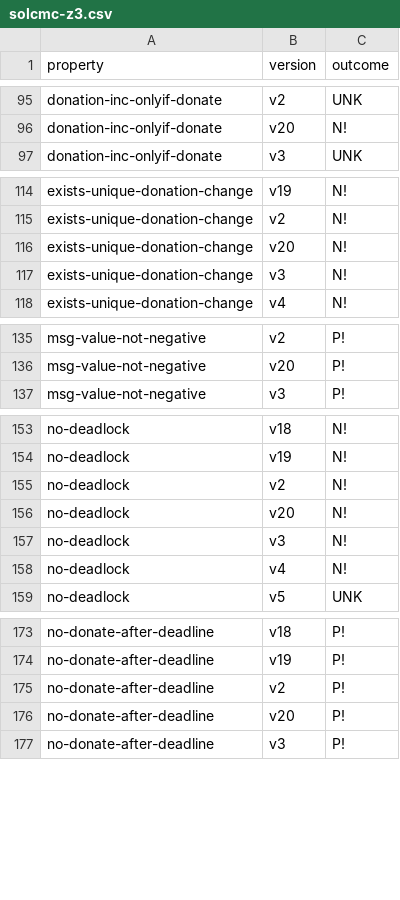
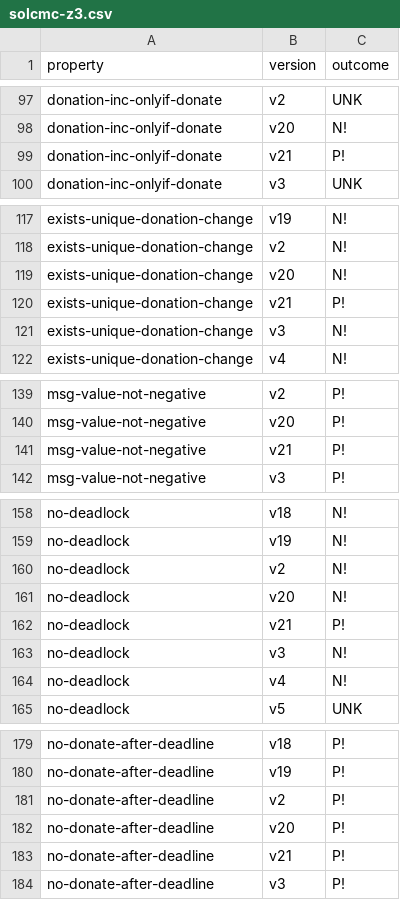
Before and after one commit to Eic17H/contracts-verification-benchmark, a CSV file: contracts/crowdfund/solcmc-z3.csv, drawn as a sheet; only a part is shown, gaps mark what is left out; the diff covers the shown part only.

```diff
--- a/contracts/crowdfund/solcmc-z3.csv
+++ b/contracts/crowdfund/solcmc-z3.csv
@@ -96,2 +98,3 @@ donation-inc-onlyif-donate,v2,UNK
 donation-inc-onlyif-donate,v20,N!
+donation-inc-onlyif-donate,v21,P!
 donation-inc-onlyif-donate,v3,UNK
@@ -116,2 +119,3 @@ exists-unique-donation-change,v2,N!
 exists-unique-donation-change,v20,N!
+exists-unique-donation-change,v21,P!
 exists-unique-donation-change,v3,N!
@@ -136,2 +140,3 @@ msg-value-not-negative,v2,P!
 msg-value-not-negative,v20,P!
+msg-value-not-negative,v21,P!
 msg-value-not-negative,v3,P!
@@ -156,2 +161,3 @@ no-deadlock,v2,N!
 no-deadlock,v20,N!
+no-deadlock,v21,P!
 no-deadlock,v3,N!
@@ -176,2 +182,3 @@ no-donate-after-deadline,v2,P!
 no-donate-after-deadline,v20,P!
+no-donate-after-deadline,v21,P!
 no-donate-after-deadline,v3,P!
```
Also changed, not shown: 9 added rows and 2 removed rows elsewhere in this file, contracts/crowdfund/ground-truth.csv, contracts/crowdfund/solcmc-eld.csv, 1 other file.
